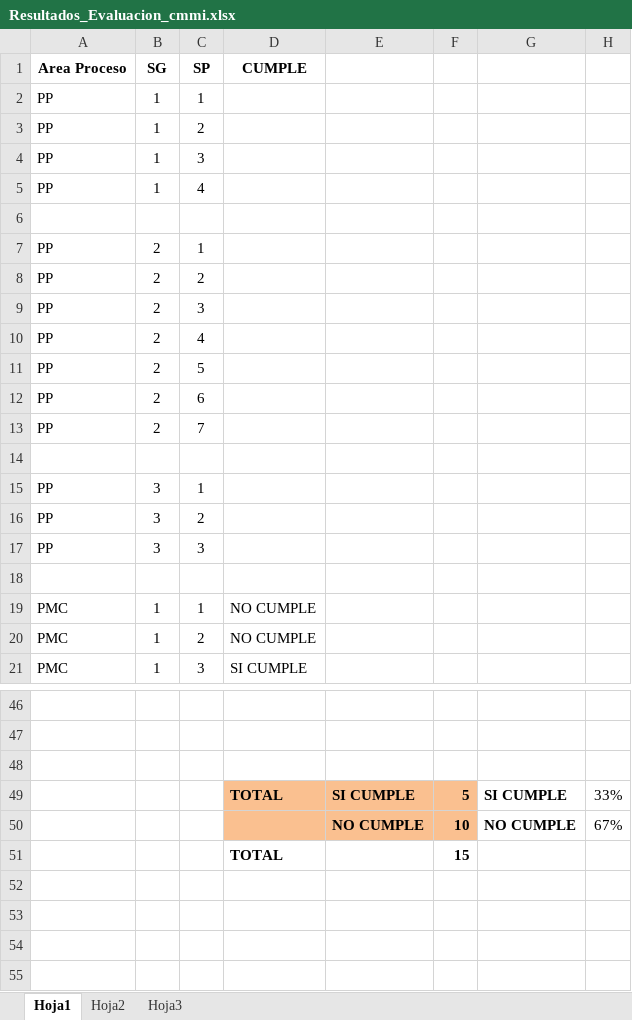
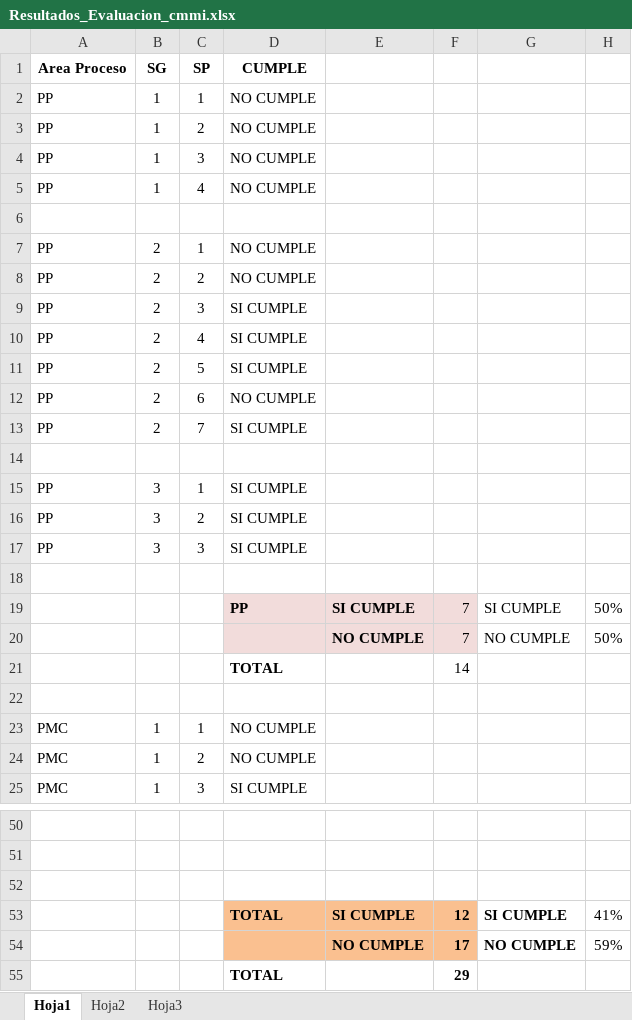
Before and after one commit to orlysemperfi/cmmi-sw-inei, an Excel workbook: Resultados_Evaluacion_cmmi.xlsx, sheet Hoja1, drawn as a sheet; only a part is shown, gaps mark what is left out; values as stored, in another font and other column widths than the file's, no borders; charts and pictures not drawn; addresses are those after the commit; the diff names each change by its address in the sheet, - before the commit and + after, or states it on an @@ line.

```diff
--- a/Resultados_Evaluacion_cmmi.xlsx (sheet Hoja1)
+++ b/Resultados_Evaluacion_cmmi.xlsx (sheet Hoja1)
-D2:D5 (CUMPLE): (empty)
+D2:D5 (CUMPLE): NO CUMPLE
-D7:D8 (CUMPLE): (empty)
+D7:D8 (CUMPLE): NO CUMPLE
-D9:D11 (CUMPLE): (empty)
+D9:D11 (CUMPLE): SI CUMPLE
-D12 (CUMPLE): (empty)
+D12 (CUMPLE): NO CUMPLE
-D13 (CUMPLE): (empty)
+D13 (CUMPLE): SI CUMPLE
-D15:D17 (CUMPLE): (empty)
+D15:D17 (CUMPLE): SI CUMPLE
+row 18: (empty)
+row 19:  |  |  | PP | SI CUMPLE | 7 | SI CUMPLE | 50%
+row 20:  |  |  |  | NO CUMPLE | 7 | NO CUMPLE | 50%
+row 21:  |  |  | TOTAL |  | 14
-F53: 5
+F53: 12
-H53: 33%
+H53: 41%
-F54: 10
+F54: 17
-H54: 67%
+H54: 59%
-F55: 15
+F55: 29
```
Also changed, not shown: formulas that keep their value, charts or pictures, 1 other file.
